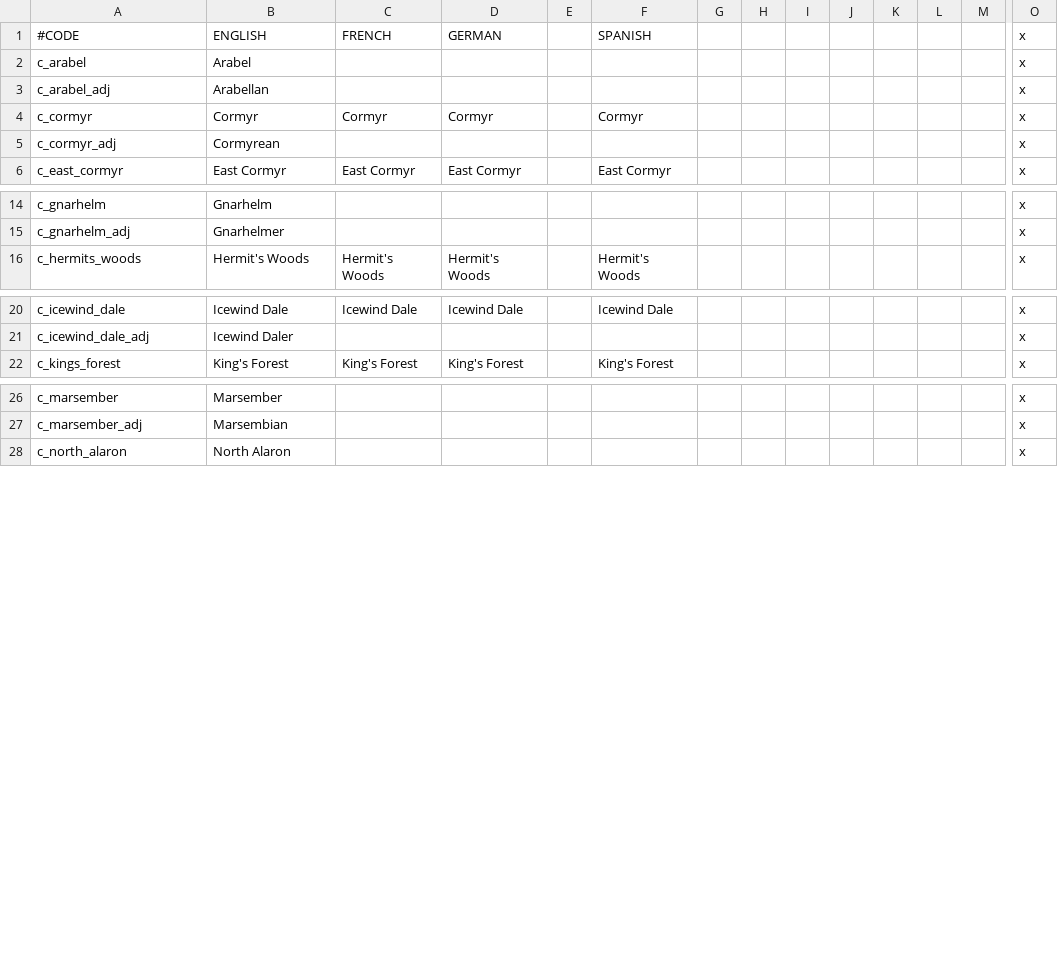
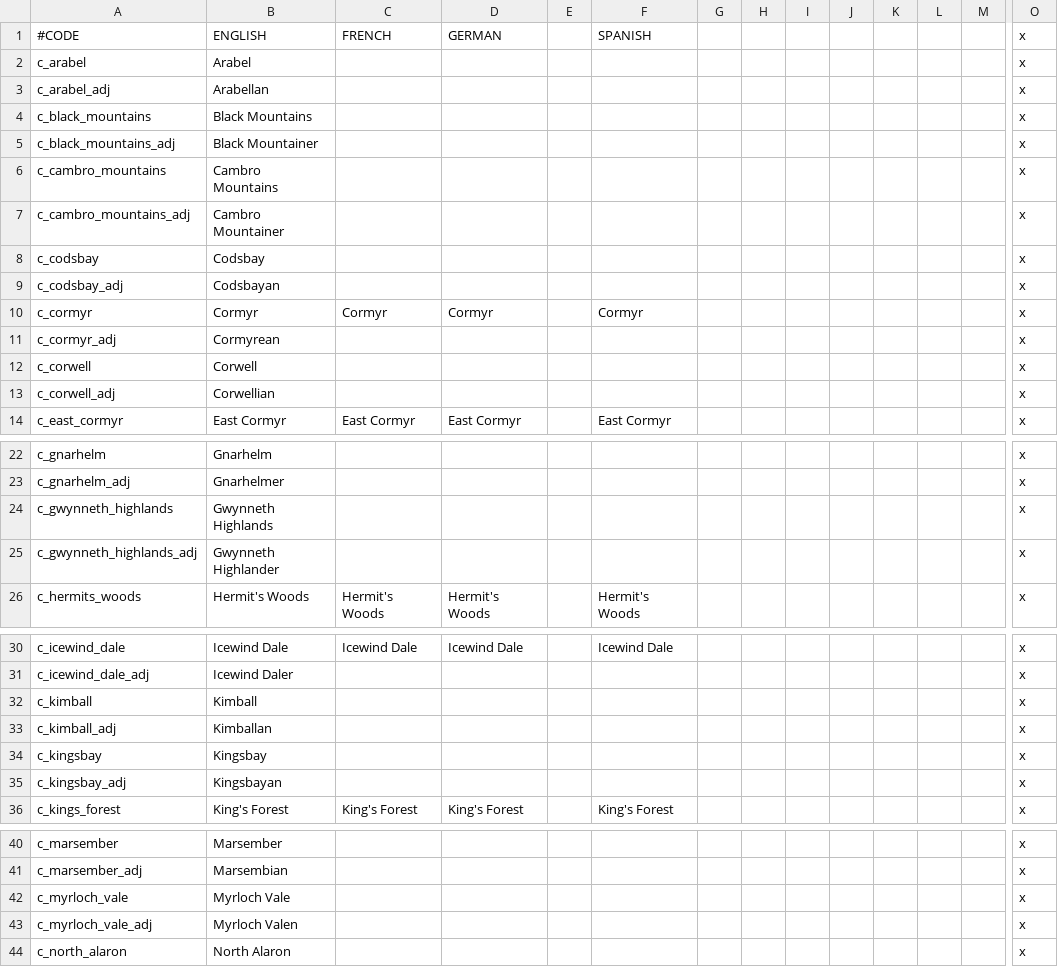
Before and after one commit to chriscohen/ck2-forgottenkings, a CSV file: ForgottenRealms/localisation/00_County_names.csv, drawn as a sheet; only a part is shown, gaps mark what is left out; rows hold the shown columns only; the diff covers the shown part only; the diff names each change by its address in the sheet, - before the commit and + after, or states it on an @@ line.

```diff
--- a/ForgottenRealms/localisation/00_County_names.csv
+++ b/ForgottenRealms/localisation/00_County_names.csv
+row 4: c_black_mountains | Black Mountains |  |  |  |  |  |  |  |  |  |  |  | x
+row 5: c_black_mountains_adj | Black Mountainer |  |  |  |  |  |  |  |  |  |  |  | x
+row 6: c_cambro_mountains | Cambro Mountains |  |  |  |  |  |  |  |  |  |  |  | x
+row 7: c_cambro_mountains_adj | Cambro Mountainer |  |  |  |  |  |  |  |  |  |  |  | x
+row 8: c_codsbay | Codsbay |  |  |  |  |  |  |  |  |  |  |  | x
+row 9: c_codsbay_adj | Codsbayan |  |  |  |  |  |  |  |  |  |  |  | x
+row 12: c_corwell | Corwell |  |  |  |  |  |  |  |  |  |  |  | x
+row 13: c_corwell_adj | Corwellian |  |  |  |  |  |  |  |  |  |  |  | x
+row 24: c_gwynneth_highlands | Gwynneth Highlands |  |  |  |  |  |  |  |  |  |  |  | x
+row 25: c_gwynneth_highlands_adj | Gwynneth Highlander |  |  |  |  |  |  |  |  |  |  |  | x
+row 32: c_kimball | Kimball |  |  |  |  |  |  |  |  |  |  |  | x
+row 33: c_kimball_adj | Kimballan |  |  |  |  |  |  |  |  |  |  |  | x
+row 34: c_kingsbay | Kingsbay |  |  |  |  |  |  |  |  |  |  |  | x
+row 35: c_kingsbay_adj | Kingsbayan |  |  |  |  |  |  |  |  |  |  |  | x
+row 42: c_myrloch_vale | Myrloch Vale |  |  |  |  |  |  |  |  |  |  |  | x
+row 43: c_myrloch_vale_adj | Myrloch Valen |  |  |  |  |  |  |  |  |  |  |  | x
```
Also changed, not shown: 4 added rows elsewhere in this file, ForgottenRealms/localisation/00_Barony_names.csv, ForgottenRealms/localisation/00_Duchy_names.csv, 39 other files.
